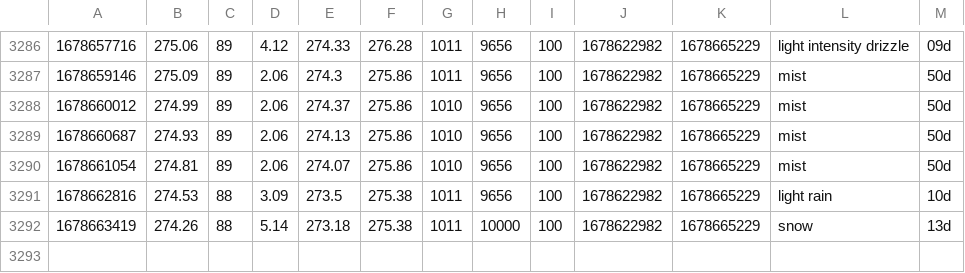
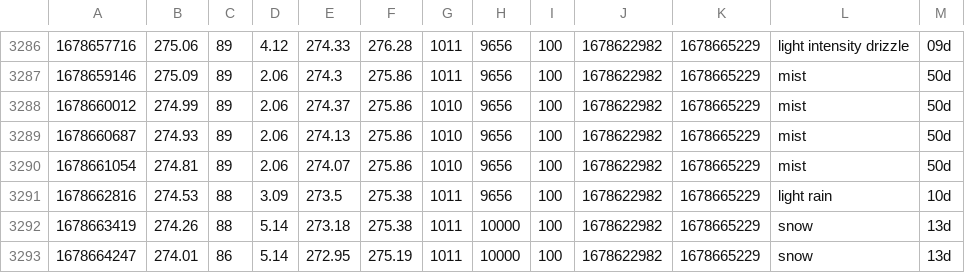
Before and after one commit to CY83R-3X71NC710N/Weather-Dashboard-Updater, a CSV file: weather.csv, drawn as a sheet; only a part is shown, gaps mark what is left out; the diff names each change by its address in the sheet, - before the commit and + after, or states it on an @@ line.

Commit message:
Update weather data

```diff
--- a/weather.csv
+++ b/weather.csv
+row 3293: 1678664247 | 274.01 | 86 | 5.14 | 272.95 | 275.19 | 1011 | 10000 | 100 | 1678622982 | 1678665229 | snow | 13d
```
